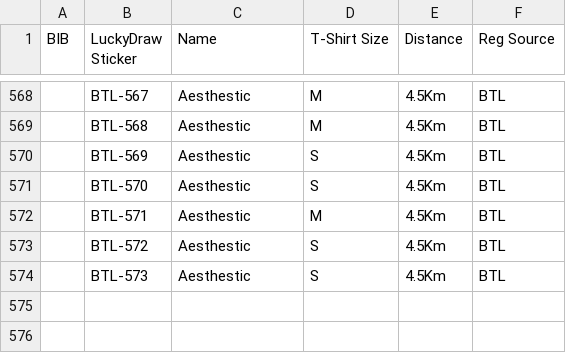
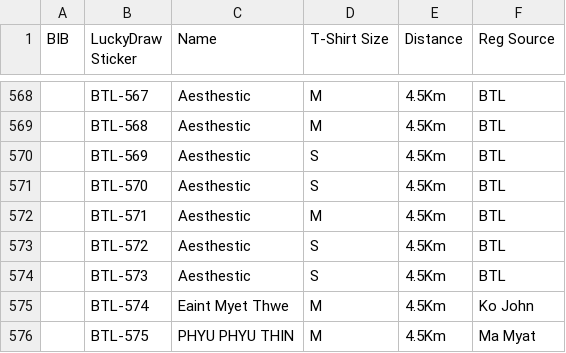
Before and after one commit to swalsoneservice-bit/Physiotherapy-Register-List, a CSV file: register.csv, drawn as a sheet; only a part is shown, gaps mark what is left out; the diff names each change by its address in the sheet, - before the commit and + after, or states it on an @@ line.

Commit message:
Update register.csv

```diff
--- a/register.csv
+++ b/register.csv
+row 575:  | BTL-574 | Eaint Myet Thwe | M | 4.5Km | Ko John
+row 576:  | BTL-575 | PHYU PHYU THIN | M | 4.5Km | Ma Myat
```
